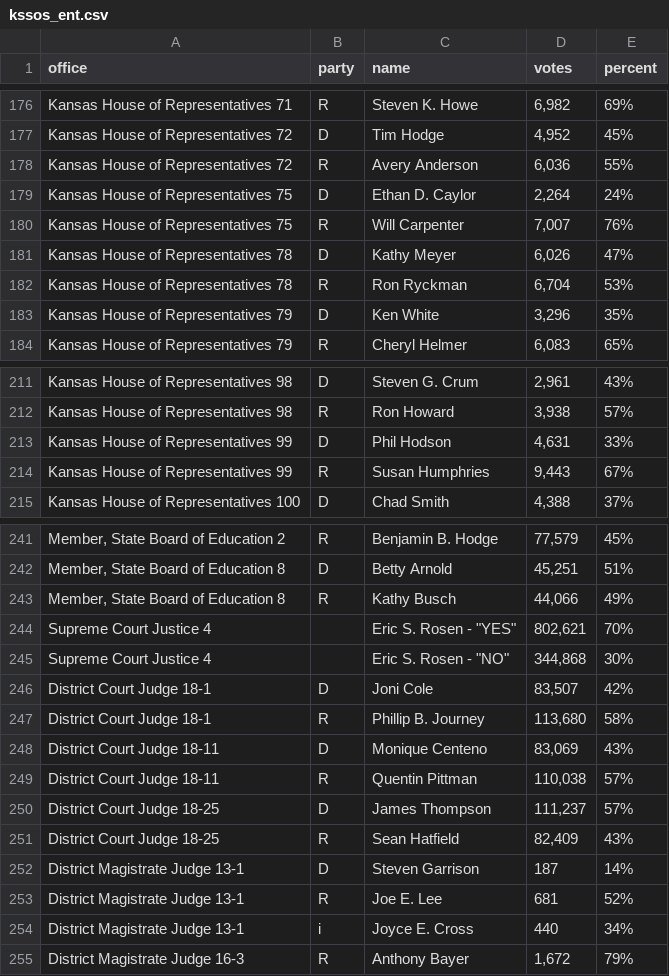
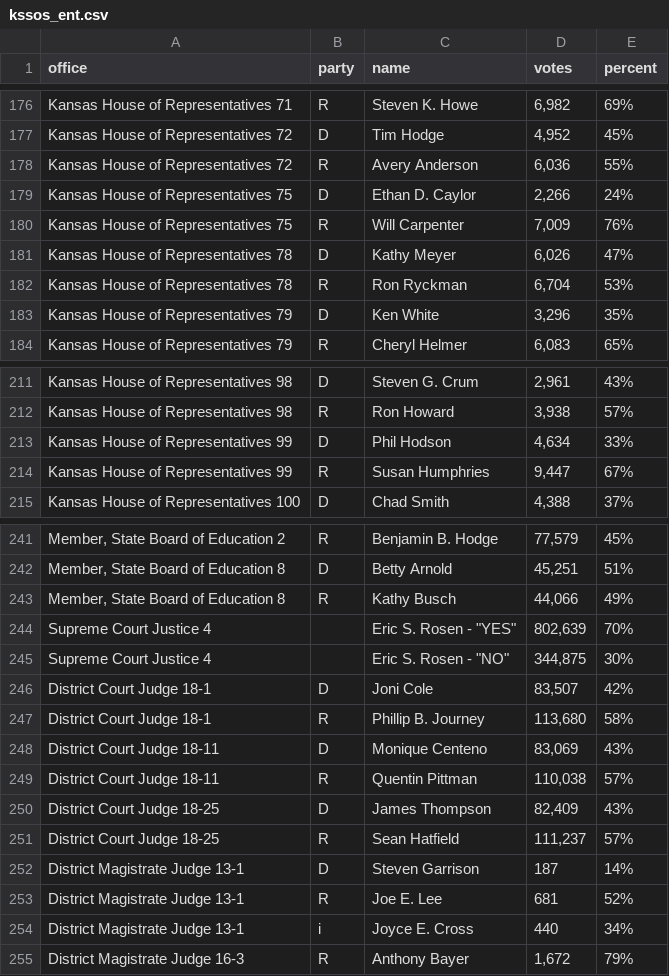
Before and after one commit to statedemocrats/ks-sos-unofficial-stats, a CSV file: kssos_ent.csv, drawn as a sheet; only a part is shown, gaps mark what is left out; the diff covers the shown part only.

```diff
--- a/kssos_ent.csv
+++ b/kssos_ent.csv
@@ -178,4 +178,4 @@ office,party,name,votes,percent
 "Kansas House of Representatives 72",R,"Avery Anderson","6,036",55%
-"Kansas House of Representatives 75",D,"Ethan D. Caylor","2,264",24%
-"Kansas House of Representatives 75",R,"Will Carpenter","7,007",76%
+"Kansas House of Representatives 75",D,"Ethan D. Caylor","2,266",24%
+"Kansas House of Representatives 75",R,"Will Carpenter","7,009",76%
 "Kansas House of Representatives 78",D,"Kathy Meyer","6,026",47%
@@ -212,4 +212,4 @@ office,party,name,votes,percent
 "Kansas House of Representatives 98",R,"Ron Howard","3,938",57%
-"Kansas House of Representatives 99",D,"Phil Hodson","4,631",33%
-"Kansas House of Representatives 99",R,"Susan Humphries","9,443",67%
+"Kansas House of Representatives 99",D,"Phil Hodson","4,634",33%
+"Kansas House of Representatives 99",R,"Susan Humphries","9,447",67%
 "Kansas House of Representatives 100",D,"Chad Smith","4,388",37%
@@ -243,4 +243,4 @@ office,party,name,votes,percent
 "Member, State Board of Education 8",R,"Kathy Busch","44,066",49%
-"Supreme Court Justice 4",,"Eric S. Rosen - ""YES""","802,621",70%
-"Supreme Court Justice 4",,"Eric S. Rosen - ""NO""","344,868",30%
+"Supreme Court Justice 4",,"Eric S. Rosen - ""YES""","802,639",70%
+"Supreme Court Justice 4",,"Eric S. Rosen - ""NO""","344,875",30%
 "District Court Judge 18-1",D,"Joni Cole","83,507",42%
@@ -249,4 +249,4 @@ office,party,name,votes,percent
 "District Court Judge 18-11",R,"Quentin Pittman","110,038",57%
-"District Court Judge 18-25",D,"James Thompson","111,237",57%
-"District Court Judge 18-25",R,"Sean Hatfield","82,409",43%
+"District Court Judge 18-25",D,"James Thompson","82,409",43%
+"District Court Judge 18-25",R,"Sean Hatfield","111,237",57%
 "District Magistrate Judge 13-1",D,"Steven Garrison",187,14%
```
Also changed, not shown: 17 edited cells elsewhere in this file.
